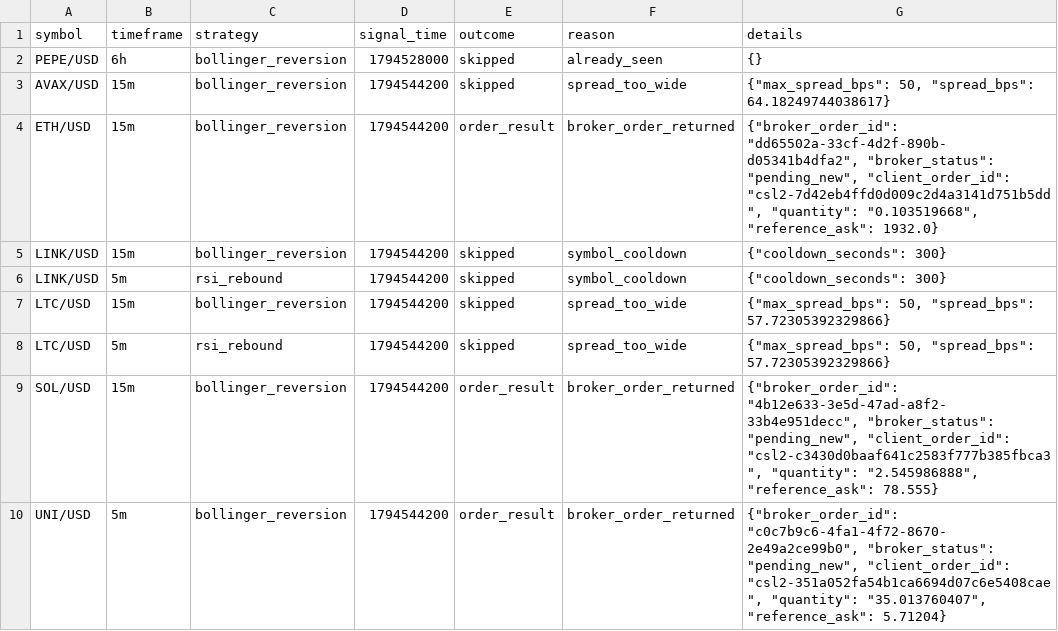
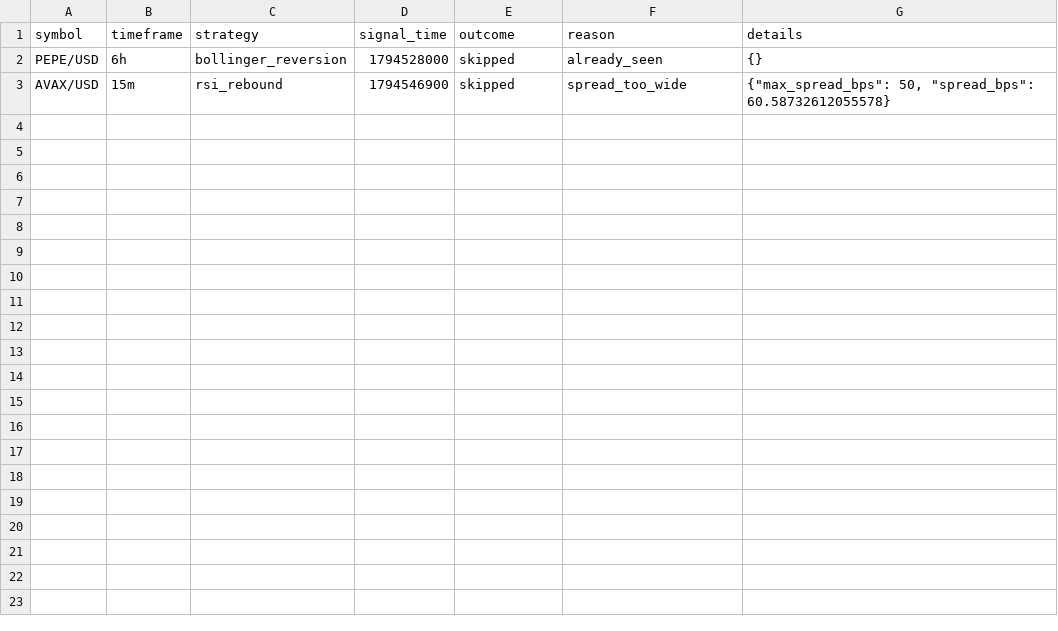
Before and after one commit to Rand0mUs3r-afk/CryptoStrategyLab, a CSV file: entry_decisions.csv, drawn as a sheet.

```diff
--- a/entry_decisions.csv
+++ b/entry_decisions.csv
@@ -2,9 +2,2 @@ symbol,timeframe,strategy,signal_time,outcome,reason,details
 PEPE/USD,6h,bollinger_reversion,1794528000,skipped,already_seen,{}
-AVAX/USD,15m,bollinger_reversion,1794544200,skipped,spread_too_wide,"{""max_spread_bps"": 50, ""spread_bps"": 64.18249744038617}"
-ETH/USD,15m,bollinger_reversion,1794544200,order_result,broker_order_returned,"{""broker_order_id"": ""dd65502a-33cf-4d2f-890b-d05341b4dfa2"", ""broker_status"": ""pending_new"", ""client_order_id"": ""csl2-7d42eb4ffd0d009c2d4a3141d751b5dd"", ""quantity"": ""0.103519668"", ""reference_ask"": 1932.0}"
-LINK/USD,15m,bollinger_reversion,1794544200,skipped,symbol_cooldown,"{""cooldown_seconds"": 300}"
-LINK/USD,5m,rsi_rebound,1794544200,skipped,symbol_cooldown,"{""cooldown_seconds"": 300}"
-LTC/USD,15m,bollinger_reversion,1794544200,skipped,spread_too_wide,"{""max_spread_bps"": 50, ""spread_bps"": 57.72305392329866}"
-LTC/USD,5m,rsi_rebound,1794544200,skipped,spread_too_wide,"{""max_spread_bps"": 50, ""spread_bps"": 57.72305392329866}"
-SOL/USD,15m,bollinger_reversion,1794544200,order_result,broker_order_returned,"{""broker_order_id"": ""4b12e633-3e5d-47ad-a8f2-33b4e951decc"", ""broker_status"": ""pending_new"", ""client_order_id"": ""csl2-c3430d0baaf641c2583f777b385fbca3"", ""quantity"": ""2.545986888"", ""reference_ask"": 78.555}"
-UNI/USD,5m,bollinger_reversion,1794544200,order_result,broker_order_returned,"{""broker_order_id"": ""c0c7b9c6-4fa1-4f72-8670-2e49a2ce99b0"", ""broker_status"": ""pending_new"", ""client_order_id"": ""csl2-351a052fa54b1ca6694d07c6e5408cae"", ""quantity"": ""35.013760407"", ""reference_ask"": 5.71204}"
+AVAX/USD,15m,rsi_rebound,1794546900,skipped,spread_too_wide,"{""max_spread_bps"": 50, ""spread_bps"": 60.58732612055578}"
```
Also changed, not shown: closed_trades.csv, open_positions.csv, 10 other files.
